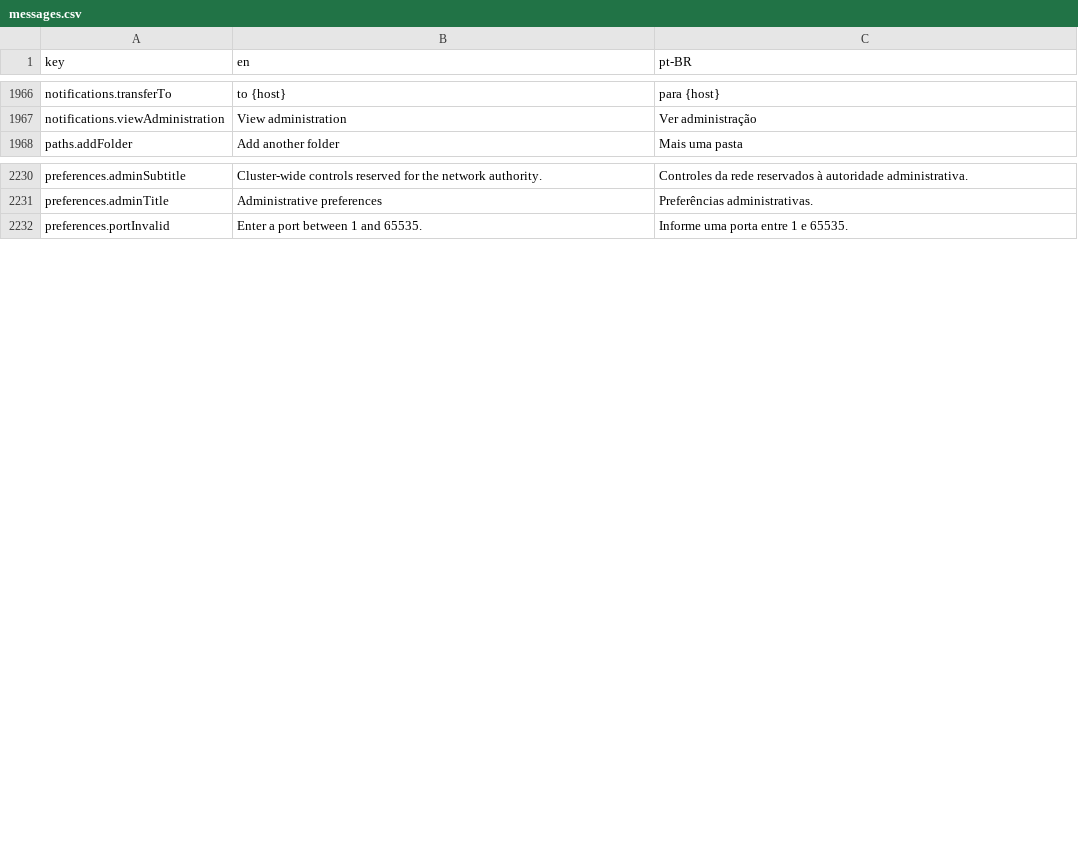
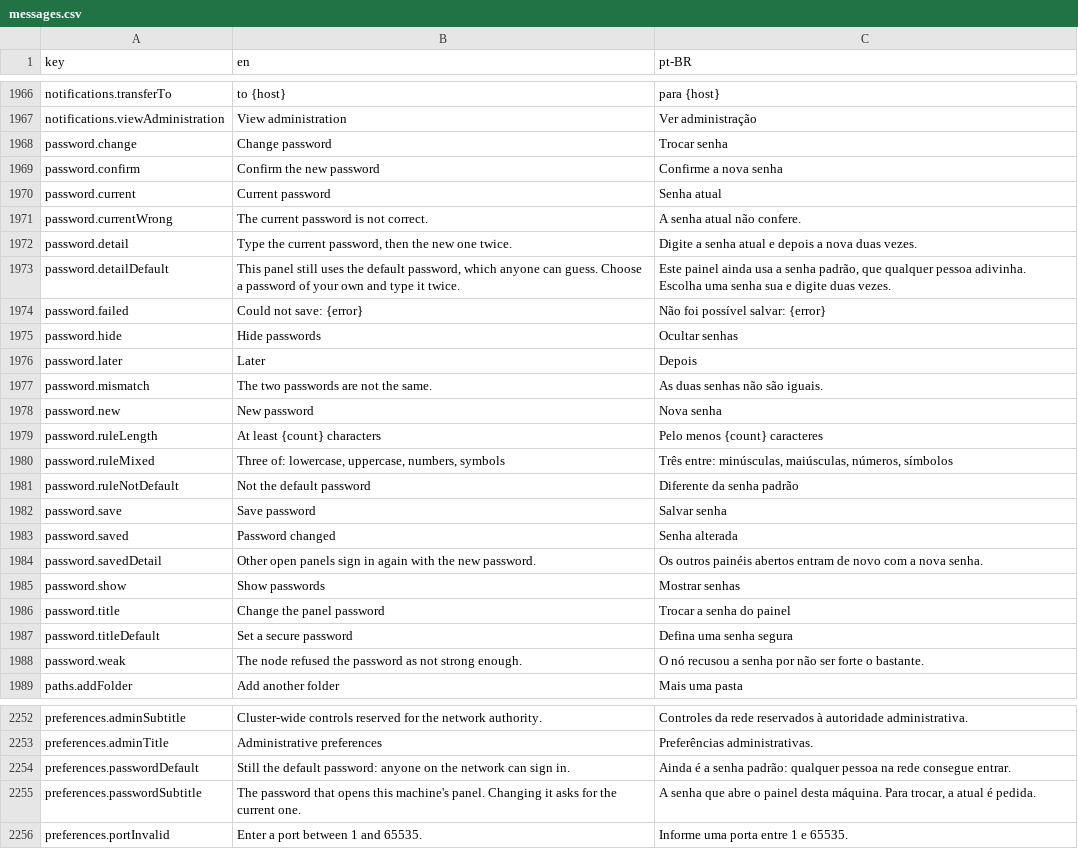
Before and after one commit to pieceofmindcloud/pom, a CSV file: apps/frontend/src/i18n/messages.csv, drawn as a sheet; only a part is shown, gaps mark what is left out; the diff covers the shown part only.

```diff
--- a/apps/frontend/src/i18n/messages.csv
+++ b/apps/frontend/src/i18n/messages.csv
@@ -1967,2 +1967,23 @@ notifications.transferTo,to {host},para {host}
 notifications.viewAdministration,View administration,Ver administração
+password.change,Change password,Trocar senha
+password.confirm,Confirm the new password,Confirme a nova senha
+password.current,Current password,Senha atual
+password.currentWrong,The current password is not correct.,A senha atual não confere.
+password.detail,"Type the current password, then the new one twice.",Digite a senha atual e depois a nova duas vezes.
+password.detailDefault,"This panel still uses the default password, which anyone can guess. Choose a password of your own and type it twice.","Este painel ainda usa a senha padrão, que qualquer pessoa adivinha. Escolha uma senha sua e digite duas vezes."
+password.failed,Could not save: {error},Não foi possível salvar: {error}
+password.hide,Hide passwords,Ocultar senhas
+password.later,Later,Depois
+password.mismatch,The two passwords are not the same.,As duas senhas não são iguais.
+password.new,New password,Nova senha
+password.ruleLength,At least {count} characters,Pelo menos {count} caracteres
+password.ruleMixed,"Three of: lowercase, uppercase, numbers, symbols","Três entre: minúsculas, maiúsculas, números, símbolos"
+password.ruleNotDefault,Not the default password,Diferente da senha padrão
+password.save,Save password,Salvar senha
+password.saved,Password changed,Senha alterada
+password.savedDetail,Other open panels sign in again with the new password.,Os outros painéis abertos entram de novo com a nova senha.
+password.show,Show passwords,Mostrar senhas
+password.title,Change the panel password,Trocar a senha do painel
+password.titleDefault,Set a secure password,Defina uma senha segura
+password.weak,The node refused the password as not strong enough.,O nó recusou a senha por não ser forte o bastante.
 paths.addFolder,Add another folder,Mais uma pasta
@@ -2231,2 +2253,4 @@ preferences.adminSubtitle,Cluster-wide controls reserved for the network authori
 preferences.adminTitle,Administrative preferences,Preferências administrativas.
+preferences.passwordDefault,Still the default password: anyone on the network can sign in.,Ainda é a senha padrão: qualquer pessoa na rede consegue entrar.
+preferences.passwordSubtitle,The password that opens this machine's panel. Changing it asks for the current one.,"A senha que abre o painel desta máquina. Para trocar, a atual é pedida."
 preferences.portInvalid,Enter a port between 1 and 65535.,Informe uma porta entre 1 e 65535.
```
Also changed, not shown: 1 added row and 4 edited cells elsewhere in this file, 16 other files.
